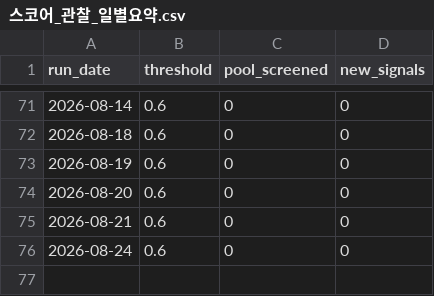
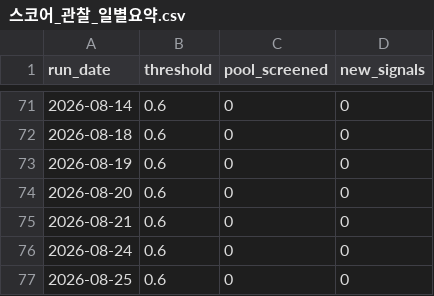
Before and after one commit to Lee-D-S/stock-signal-lab, a CSV file: ai 주가 변동 원인 분석/08_관찰기록/03_스코어/스코어_관찰_일별요약.csv, drawn as a sheet; only a part is shown, gaps mark what is left out; the diff names each change by its address in the sheet, - before the commit and + after, or states it on an @@ line.

```diff
--- a/ai 주가 변동 원인 분석/08_관찰기록/03_스코어/스코어_관찰_일별요약.csv
+++ b/ai 주가 변동 원인 분석/08_관찰기록/03_스코어/스코어_관찰_일별요약.csv
+row 77: 2026-08-25 | 0.6 | 0 | 0
```
Also changed, not shown: ai 주가 변동 원인 분석/07_전략신호/00_유니버스/거래대금_상위_누적_유니버스.csv, ai 주가 변동 원인 분석/07_전략신호/00_유니버스/거래대금_상위_유니버스.csv, 19 other files.
